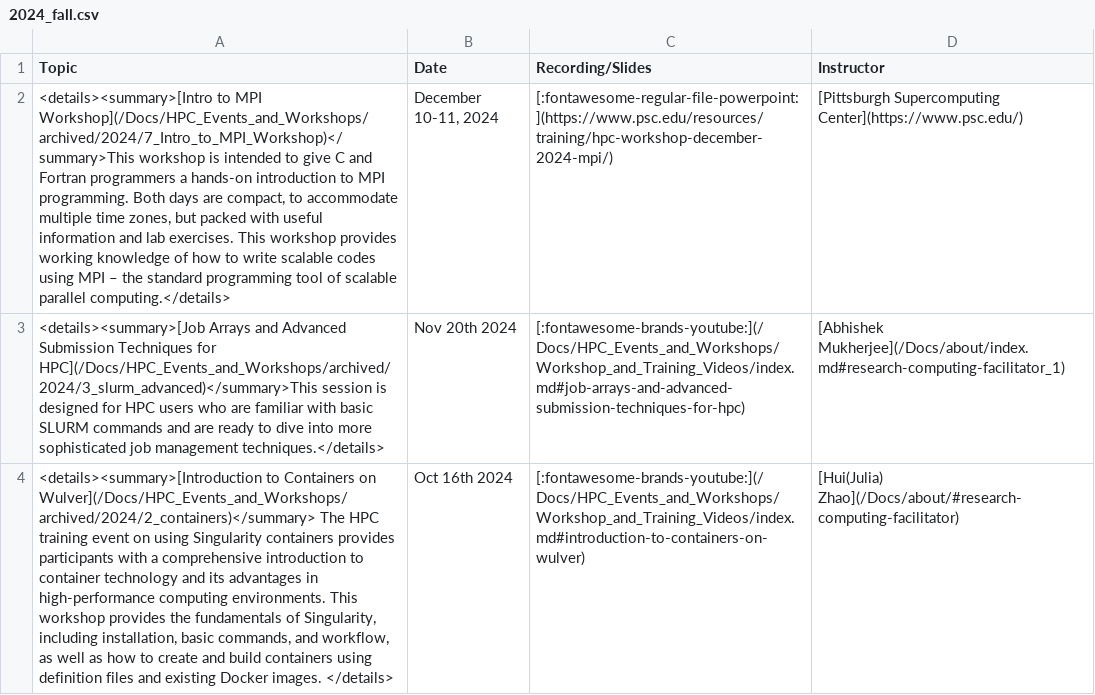
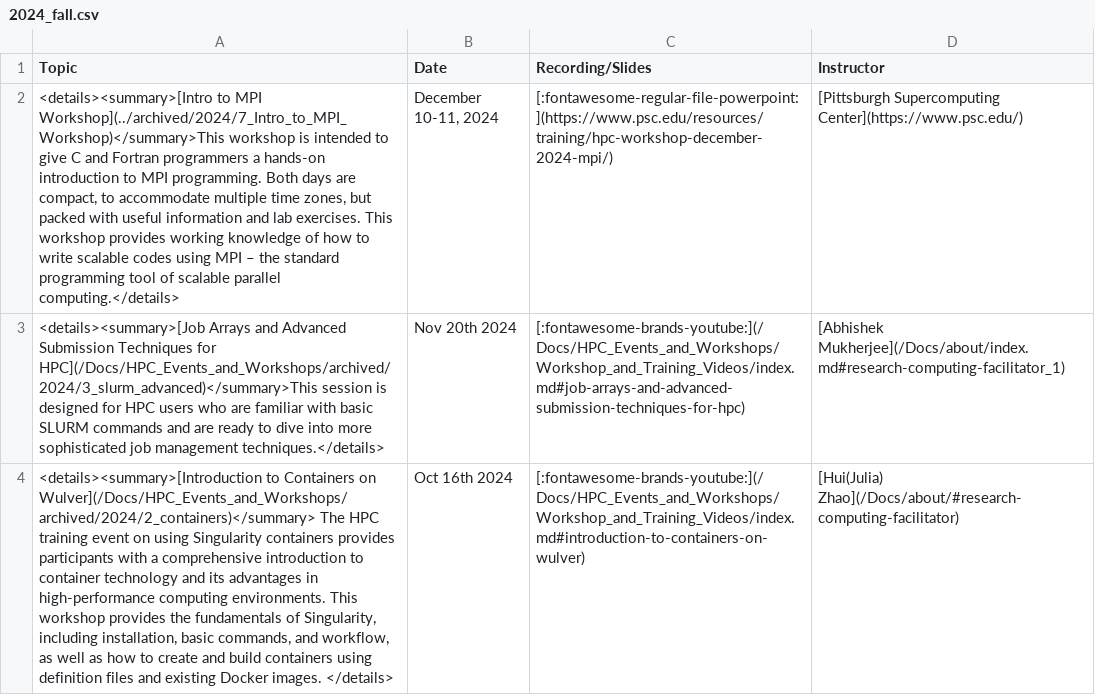
Before and after one commit to arcs-njit-edu/Docs, a CSV file: docs/assets/tables/trainings/2024_fall.csv, drawn as a sheet; only a part is shown; the diff names each change by its address in the sheet, - before the commit and + after, or states it on an @@ line.

Commit message:
Fixed links

```diff
--- a/docs/assets/tables/trainings/2024_fall.csv
+++ b/docs/assets/tables/trainings/2024_fall.csv
-A2 (Topic): …to MPI Workshop](/Docs/HPC_Events_and_Workshops/archived/2024/7_Intro_to_MPI_Workshop)</summary>This workshop is…
+A2 (Topic): …to MPI Workshop](../archived/2024/7_Intro_to_MPI_Workshop)</summary>This workshop is…
```
